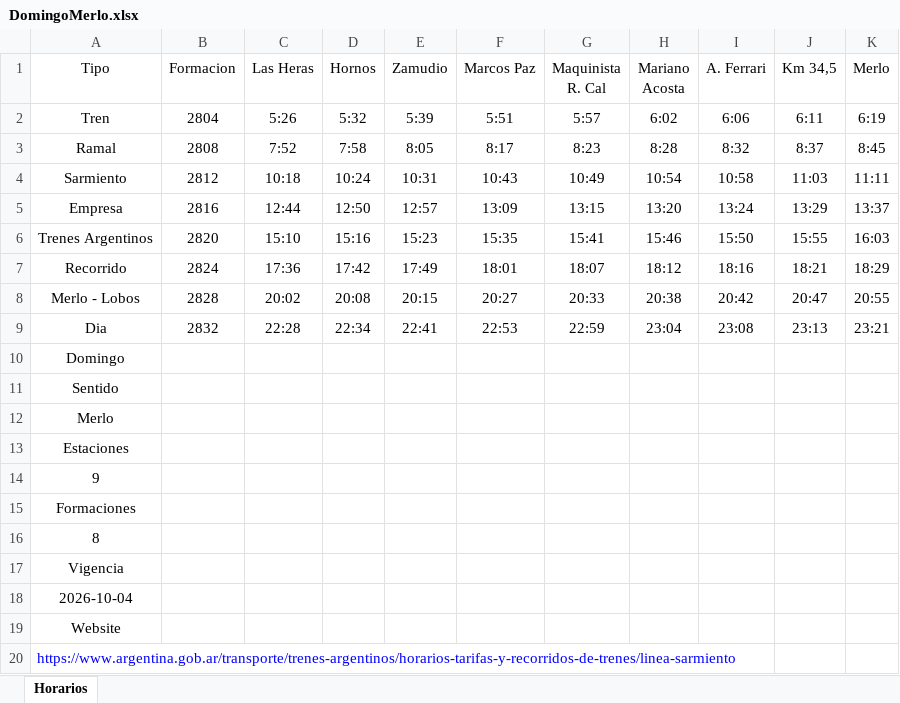
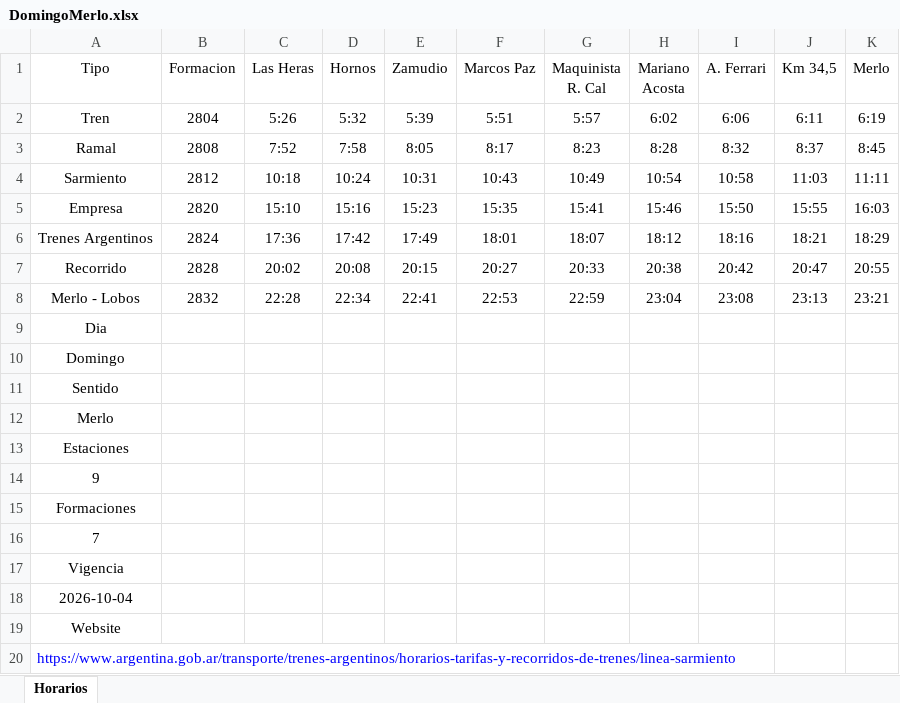
Before and after one commit to SolarisPKN/SolarisPKN-Transport, an Excel workbook: Horarios/Trenes/Merlo-Lobos/DomingoMerlo.xlsx, sheet Horarios, drawn as a sheet; only a part is shown; values as stored, in another font and other column widths than the file's, no borders; table styles not drawn; removed rows and columns are numbered as before the commit, all else as after; the diff names each change by its address in the sheet, - before the commit and + after, or states it on an @@ line.

```diff
--- a/Horarios/Trenes/Merlo-Lobos/DomingoMerlo.xlsx (sheet Horarios)
+++ b/Horarios/Trenes/Merlo-Lobos/DomingoMerlo.xlsx (sheet Horarios)
-row 5: Empresa | 2816 | 12:44 | 12:50 | 12:57 | 13:09 | 13:15 | 13:20 | 13:24 | 13:29 | 13:37
-A5 (Tipo): Trenes Argentinos
+A5 (Tipo): Empresa
-A6 (Tipo): Recorrido
+A6 (Tipo): Trenes Argentinos
-A7 (Tipo): Merlo - Lobos
+A7 (Tipo): Recorrido
-A8 (Tipo): Dia
+A8 (Tipo): Merlo - Lobos
+row 9: Dia
-A16 (Tipo): 8
+A16 (Tipo): 7
```
Also changed, not shown: Horarios/Trenes/Catan-Lozano/SabadoCatan.xlsx, Horarios/Trenes/Catan-Lozano/SabadoLozano.xlsx, 2 other files.
